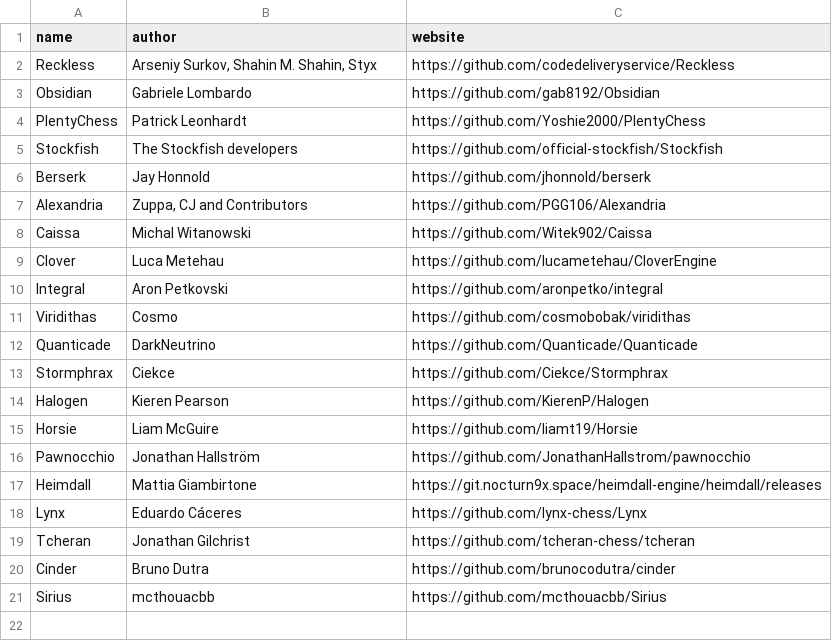
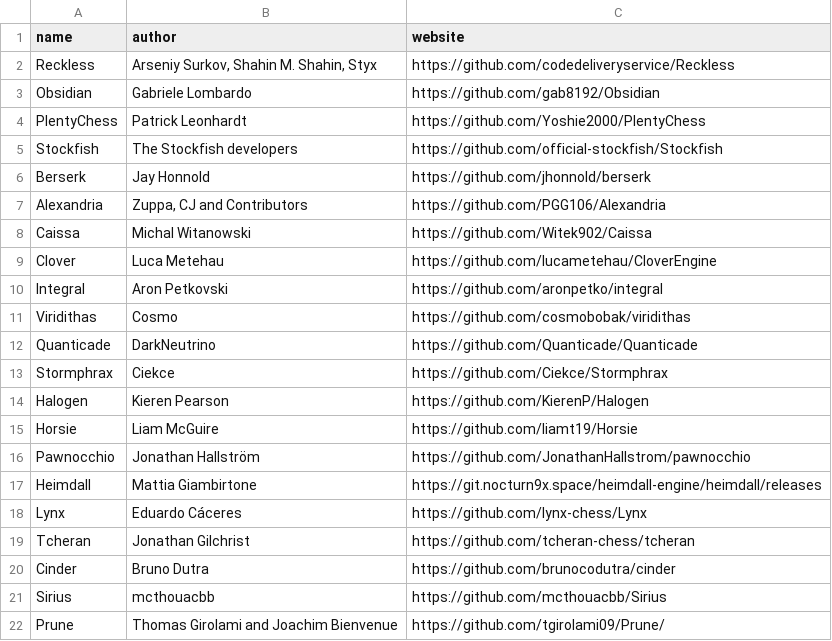
Before and after one commit to AndyGrant/open-rank, a CSV file: families.csv, drawn as a sheet.

Commit message:
config for prune v3.2.1 and v4.0.1

```diff
--- a/families.csv
+++ b/families.csv
@@ -21 +21,2 @@ name,author,website
 "Sirius","mcthouacbb","https://github.com/mcthouacbb/Sirius"
+"Prune","Thomas Girolami and Joachim Bienvenue","https://github.com/tgirolami09/Prune/"
```
Also changed, not shown: engines.csv, 2 other files.
